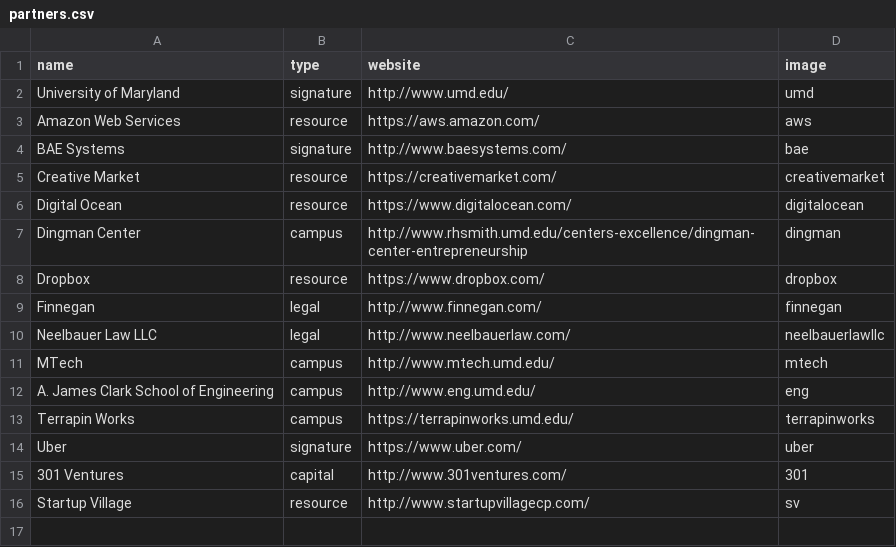
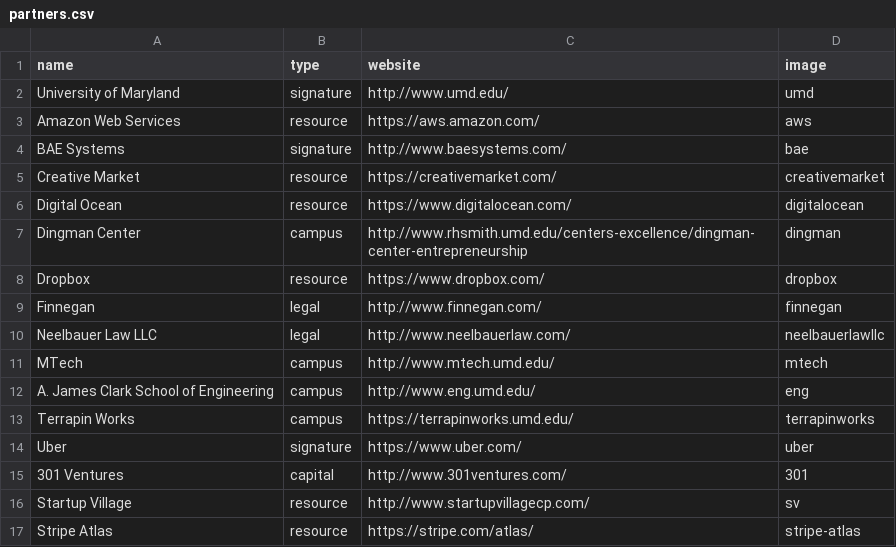
Before and after one commit to StartupShell/web-2017, a CSV file: _data/partners.csv, drawn as a sheet; the diff names each change by its address in the sheet, - before the commit and + after, or states it on an @@ line.

Commit message:
add stripe atlas [deploy: production]

```diff
--- a/_data/partners.csv
+++ b/_data/partners.csv
+row 17: Stripe Atlas | resource | https://stripe.com/atlas/ | stripe-atlas
```
Also changed, not shown: 1 other file.
